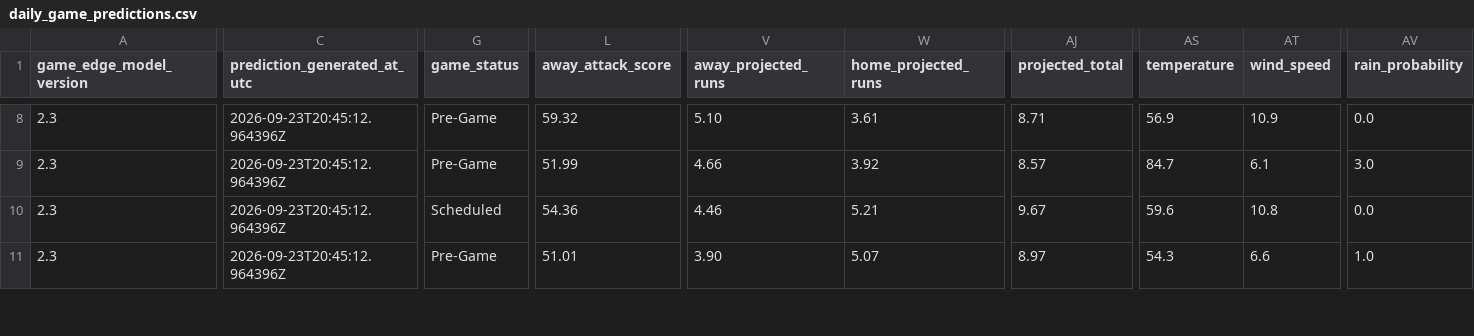
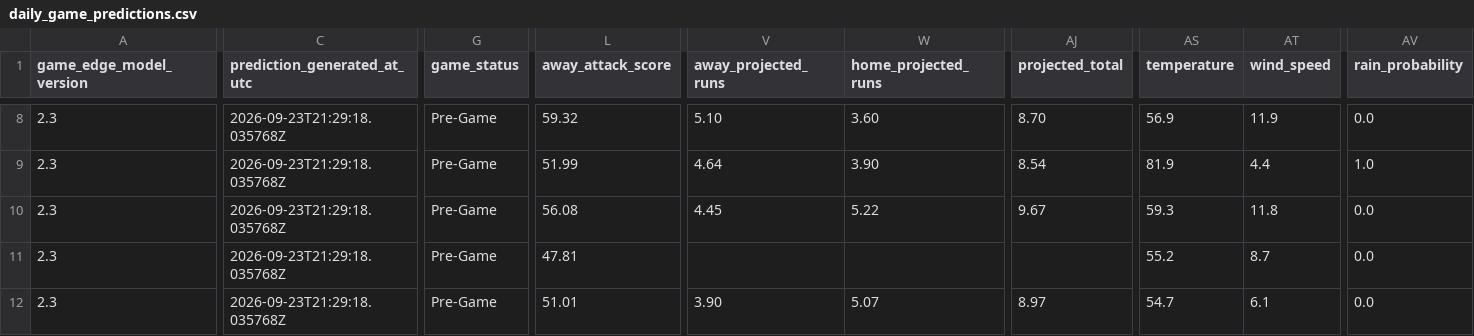
Before and after one commit to SSpeterson2b/launchpoint-hr, a CSV file: data/daily_game_predictions.csv, drawn as a sheet; only a part is shown, gaps mark what is left out; addresses are those after the commit; rows hold the shown columns only; the diff covers the shown part only; the diff names each change by its address in the sheet, - before the commit and + after, or states it on an @@ line.

Commit message:
Update public MLB Game Edge predictions

```diff
--- a/data/daily_game_predictions.csv
+++ b/data/daily_game_predictions.csv
-C8:C10 (prediction_generated_at_utc): 2026-09-23T20:45:12.964396Z
+C8:C10 (prediction_generated_at_utc): 2026-09-23T21:29:18.035768Z
-W8 (home_projected_runs): 3.61
+W8 (home_projected_runs): 3.60
-AJ8 (projected_total): 8.71
+AJ8 (projected_total): 8.70
-AT8 (wind_speed): 10.9
+AT8 (wind_speed): 11.9
-V9 (away_projected_runs): 4.66
+V9 (away_projected_runs): 4.64
-W9 (home_projected_runs): 3.92
+W9 (home_projected_runs): 3.90
-AJ9 (projected_total): 8.57
+AJ9 (projected_total): 8.54
-AS9 (temperature): 84.7
+AS9 (temperature): 81.9
-AT9 (wind_speed): 6.1
+AT9 (wind_speed): 4.4
-AV9 (rain_probability): 3.0
+AV9 (rain_probability): 1.0
-G10 (game_status): Scheduled
+G10 (game_status): Pre-Game
-L10 (away_attack_score): 54.36
+L10 (away_attack_score): 56.08
-V10 (away_projected_runs): 4.46
+V10 (away_projected_runs): 4.45
-W10 (home_projected_runs): 5.21
+W10 (home_projected_runs): 5.22
-AS10 (temperature): 59.6
+AS10 (temperature): 59.3
-AT10 (wind_speed): 10.8
+AT10 (wind_speed): 11.8
+row 11: 2.3 | 2026-09-23T21:29:18.035768Z | Pre-Game | 47.81 |  |  |  | 55.2 | 8.7 | 0.0
-C12 (prediction_generated_at_utc): 2026-09-23T20:45:12.964396Z
+C12 (prediction_generated_at_utc): 2026-09-23T21:29:18.035768Z
-AS12 (temperature): 54.3
+AS12 (temperature): 54.7
-AT12 (wind_speed): 6.6
+AT12 (wind_speed): 6.1
-AV12 (rain_probability): 1.0
+AV12 (rain_probability): 0.0
```
Also changed, not shown: 1 removed row and 74 edited cells elsewhere in this file.
